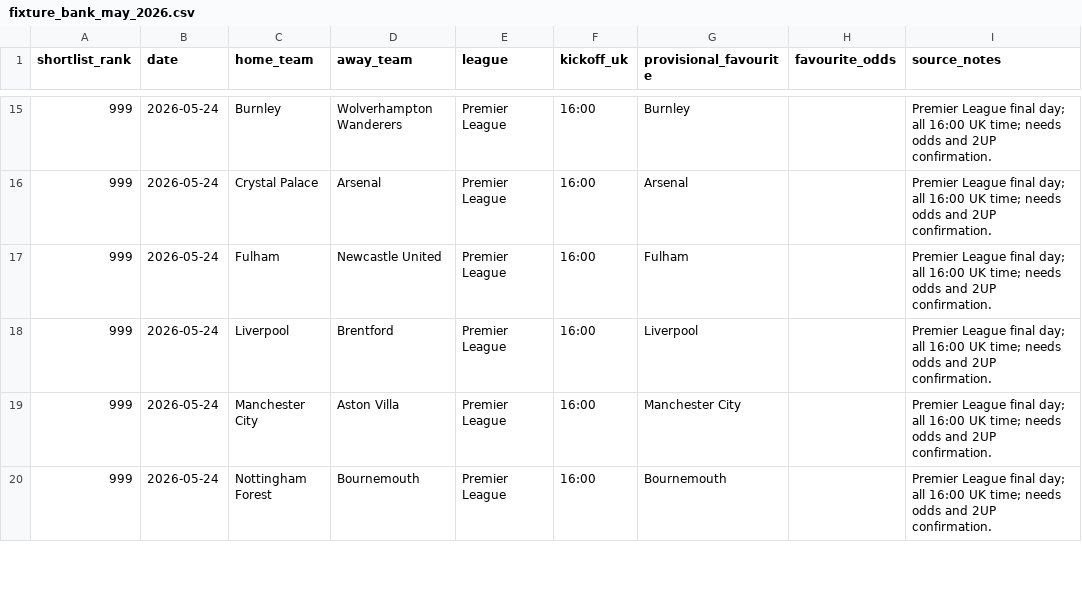
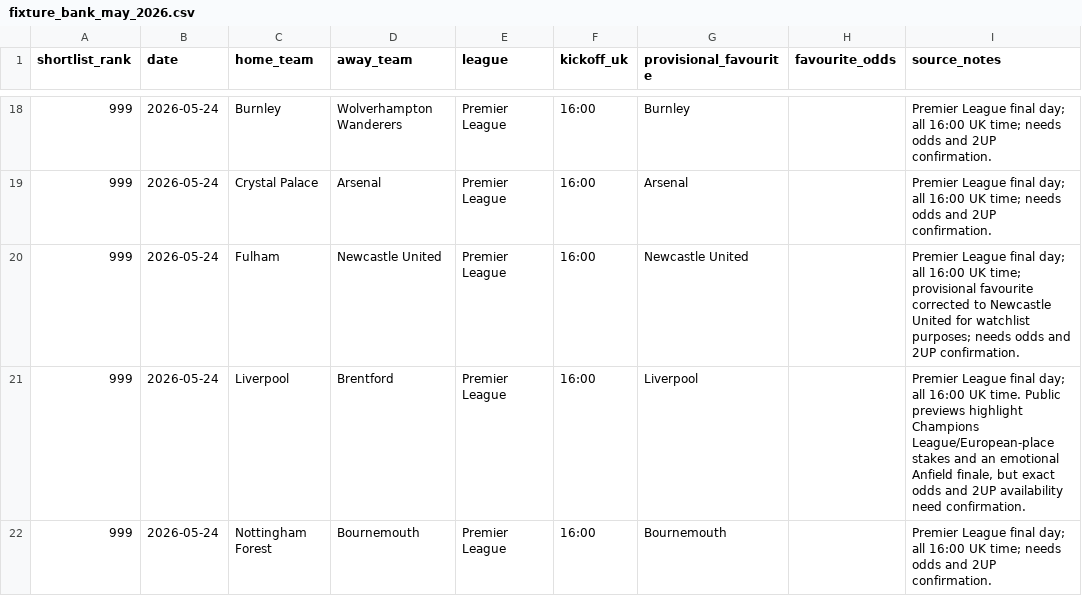
Before and after one commit to rcampbell30/2updaily, a CSV file: data/fixture_bank_may_2026.csv, drawn as a sheet; only a part is shown, gaps mark what is left out; the diff covers the shown part only.

Commit message:
Refresh fixture bank with new 2UP watchlist picks

```diff
--- a/data/fixture_bank_may_2026.csv
+++ b/data/fixture_bank_may_2026.csv
@@ -16,5 +19,4 @@ shortlist_rank,date,home_team,away_team,league,kickoff_uk,provisional_favourite,
 999,2026-05-24,Crystal Palace,Arsenal,Premier League,16:00,Arsenal,,"Premier League final day; all 16:00 UK time; needs odds and 2UP confirmation."
-999,2026-05-24,Fulham,Newcastle United,Premier League,16:00,Fulham,,"Premier League final day; all 16:00 UK time; needs odds and 2UP confirmation."
-999,2026-05-24,Liverpool,Brentford,Premier League,16:00,Liverpool,,"Premier League final day; all 16:00 UK time; needs odds and 2UP confirmation."
-999,2026-05-24,Manchester City,Aston Villa,Premier League,16:00,Manchester City,,"Premier League final day; all 16:00 UK time; needs odds and 2UP confirmation."
+999,2026-05-24,Fulham,Newcastle United,Premier League,16:00,Newcastle United,,"Premier League final day; all 16:00 UK time; provisional favourite corrected to Newcastle United for watchlist purposes; needs odds and 2UP confirmation."
+999,2026-05-24,Liverpool,Brentford,Premier League,16:00,Liverpool,,"Premier League final day; all 16:00 UK time. Public previews highlight Champions League/European-place stakes and an emotional Anfield finale, but exact odds and 2UP availability need confirmation."
 999,2026-05-24,Nottingham Forest,Bournemouth,Premier League,16:00,Bournemouth,,"Premier League final day; all 16:00 UK time; needs odds and 2UP confirmation."
```
Also changed, not shown: 3 added rows, 2 removed rows and 6 edited cells elsewhere in this file.
